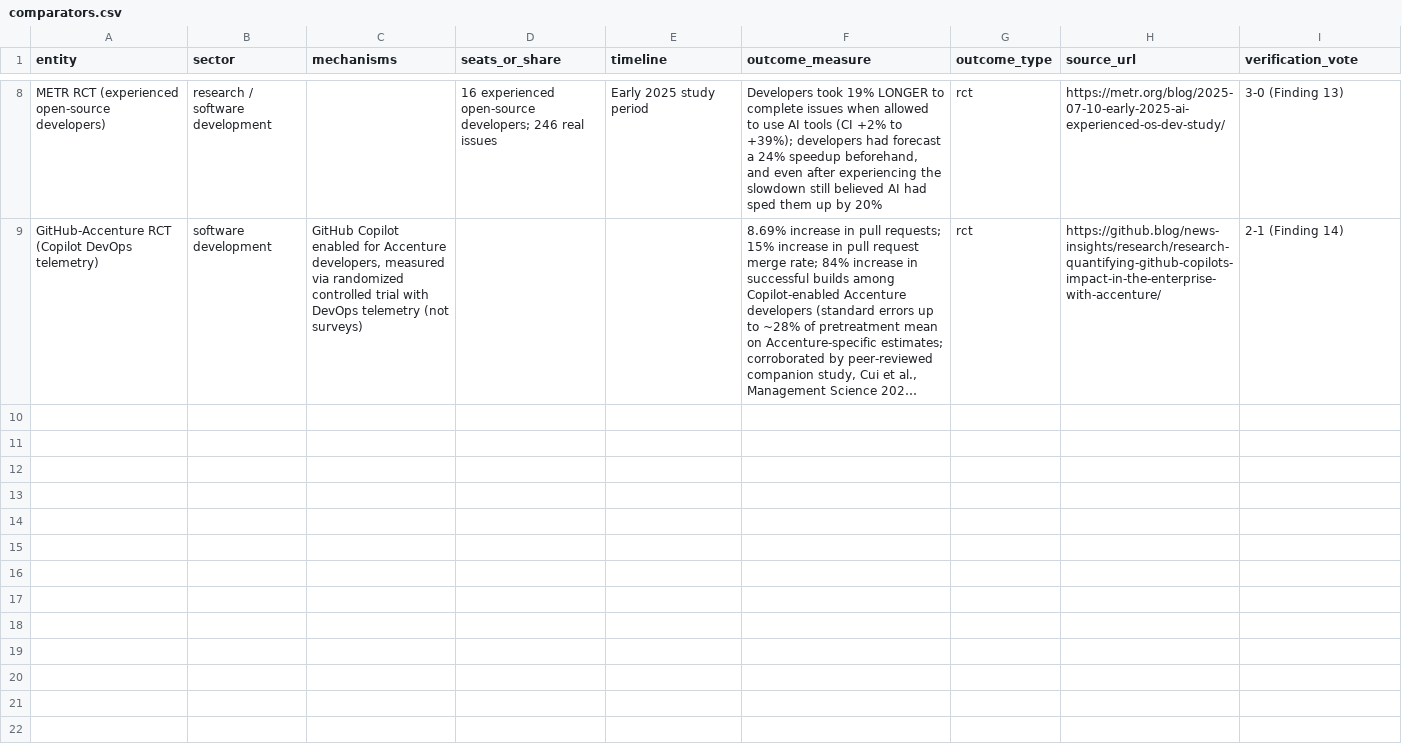
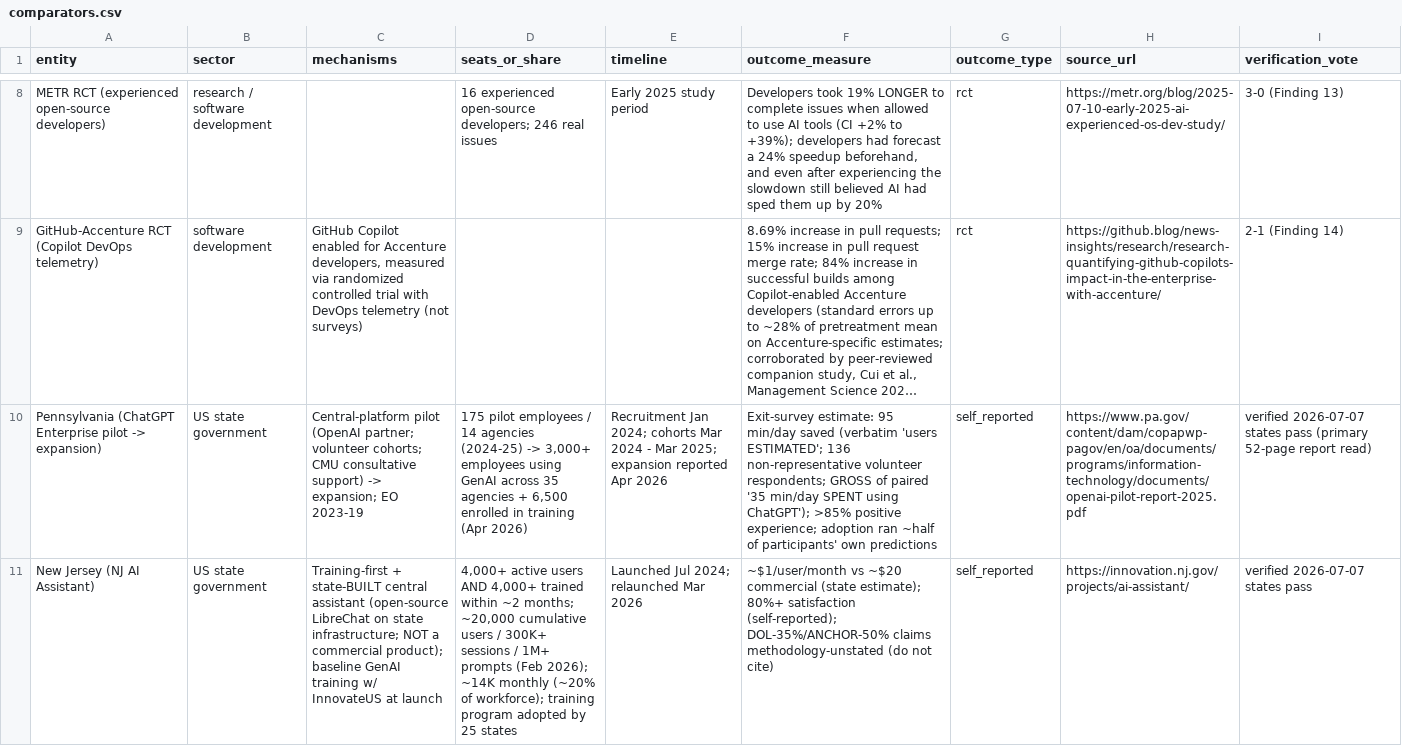
Before and after one commit to michaeleboyce/federal-ai-platform, a CSV file: 2025-aia-use-case-inventory/audit/article/research_2026-07-07/comparators.csv, drawn as a sheet; only a part is shown, gaps mark what is left out; long unchanged cells end in …; the diff covers the shown part only; the diff names each change by its address in the sheet, - before the commit and + after, or states it on an @@ line.

```diff
--- a/2025-aia-use-case-inventory/audit/article/research_2026-07-07/comparators.csv
+++ b/2025-aia-use-case-inventory/audit/article/research_2026-07-07/comparators.csv
+row 10: Pennsylvania (ChatGPT Enterprise pilot -> expansion) | US state government | Central-platform pilot (OpenAI partner; volunteer cohorts; CMU consultative support) -> expansion; EO 2023-19 | 175 pilot employees / 14 agencies (2024-25) -> 3,000+ employees using GenAI across 35 agencies + 6,500 enrolled in training (Apr 2026) | Recruitment Jan 2024; cohorts Mar 2024 - Mar 2025; expansion reported Apr 2026 | Exit-survey estimate: 95 min/day saved (verbatim 'users ESTIMATED'; 136 non-representative volunteer respondents; GROSS of paired '35 min/day SPENT using ChatGPT'); >85% positive experience; adoption ran ~half of participants' own predictions | self_reported | https://www.pa.gov/content/dam/copapwp-pagov/en/oa/documents/programs/information-technology/documents/openai-pilot-report-2025.pdf | verified 2026-07-07 states pass (primary 52-page report read)
+row 11: New Jersey (NJ AI Assistant) | US state government | Training-first + state-BUILT central assistant (open-source LibreChat on state infrastructure; NOT a commercial product); baseline GenAI training w/ InnovateUS at launch | 4,000+ active users AND 4,000+ trained within ~2 months; ~20,000 cumulative users / 300K+ sessions / 1M+ prompts (Feb 2026); ~14K monthly (~20% of workforce); training program adopted by 25 states | Launched Jul 2024; relaunched Mar 2026 | ~$1/user/month vs ~$20 commercial (state estimate); 80%+ satisfaction (self-reported); DOL-35%/ANCHOR-50% claims methodology-unstated (do not cite) | self_reported | https://innovation.nj.gov/projects/ai-assistant/ | verified 2026-07-07 states pass
```
Also changed, not shown: 3 added rows elsewhere in this file, 3 other files.
